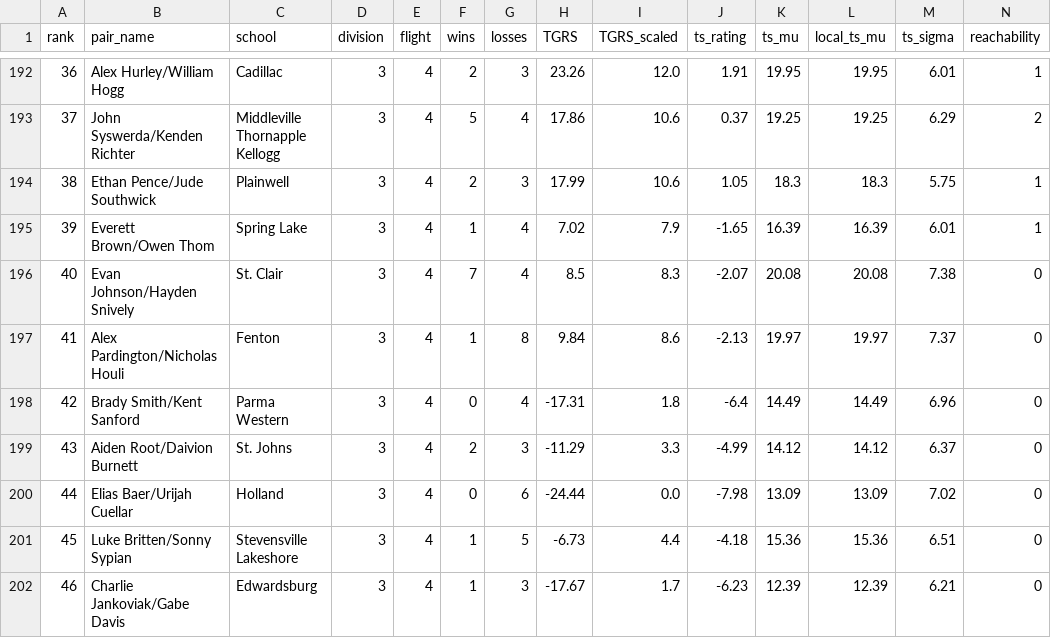
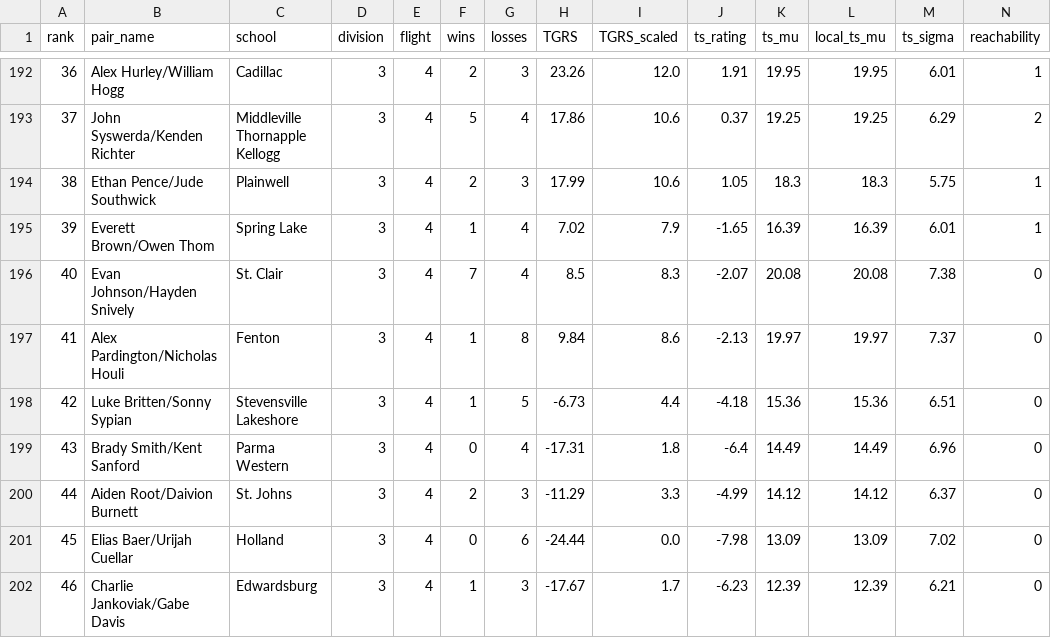
Before and after one commit to jojojoshshsh/MHSAA_tennis_seeder, a CSV file: docs/csv/doubles_boys_division_3.csv, drawn as a sheet; only a part is shown, gaps mark what is left out; removed rows and columns are numbered as before the commit, all else as after; rows hold the shown columns only; the diff names each change by its address in the sheet, - before the commit and + after, or states it on an @@ line.

```diff
--- a/docs/csv/doubles_boys_division_3.csv
+++ b/docs/csv/doubles_boys_division_3.csv
+row 198: 42 | Luke Britten/Sonny Sypian | Stevensville Lakeshore | 3 | 4 | 1 | 5 | -6.73 | 4.4 | -4.18 | 15.36 | 15.36 | 6.51 | 0
-A199 (rank): 42
+A199 (rank): 43
-A200 (rank): 43
+A200 (rank): 44
-A201 (rank): 44
+A201 (rank): 45
-row 201: 45 | Luke Britten/Sonny Sypian | Stevensville Lakeshore | 3 | 4 | 1 | 5 | -6.73 | 4.4 | -4.18 | 15.36 | 15.36 | 6.51 | 0
```
Also changed, not shown: docs/csv/predictions/matches_singles_boys_division_overall_flight_1.csv, docs/csv/predictions/team_predicted_boys_division_overall.csv, 20 other files.
